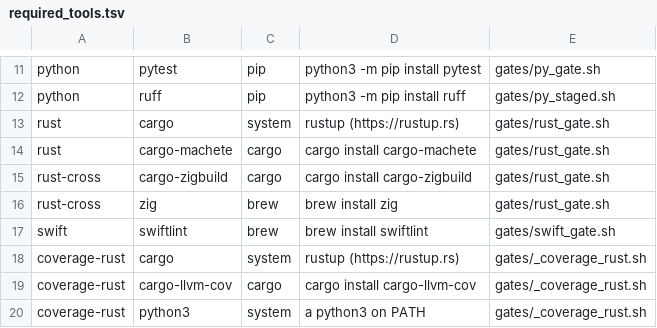
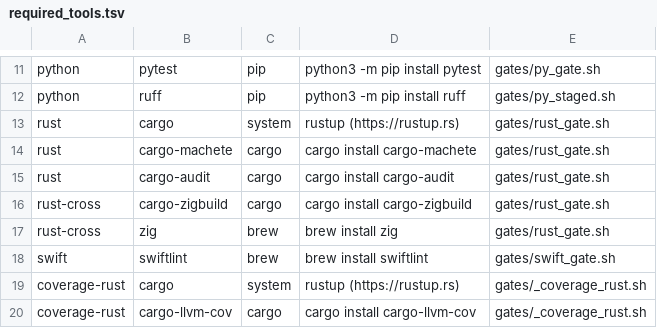
Before and after one commit to ztomer/gates_of_heck, a TSV file: gates/required_tools.tsv, drawn as a sheet; only a part is shown, gaps mark what is left out; the shorter side is filled out with more unchanged rows.

```diff
--- a/gates/required_tools.tsv
+++ b/gates/required_tools.tsv
@@ -14,2 +14,3 @@ rust	cargo	system	rustup (https://rustup.rs)	gates/rust_gate.sh
 rust	cargo-machete	cargo	cargo install cargo-machete	gates/rust_gate.sh
+rust	cargo-audit	cargo	cargo install cargo-audit	gates/rust_gate.sh
 rust-cross	cargo-zigbuild	cargo	cargo install cargo-zigbuild	gates/rust_gate.sh
```
Also changed, not shown: 5 other files.
